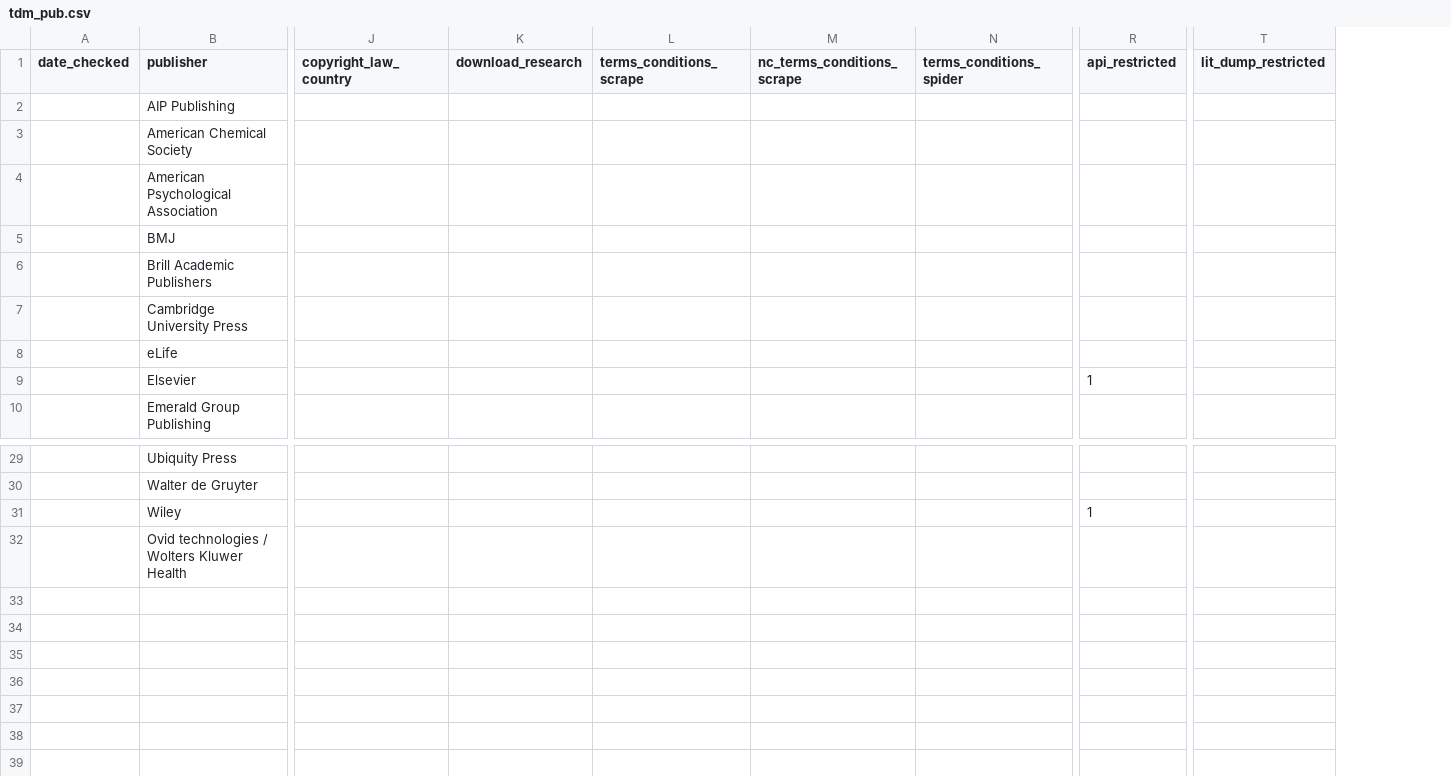
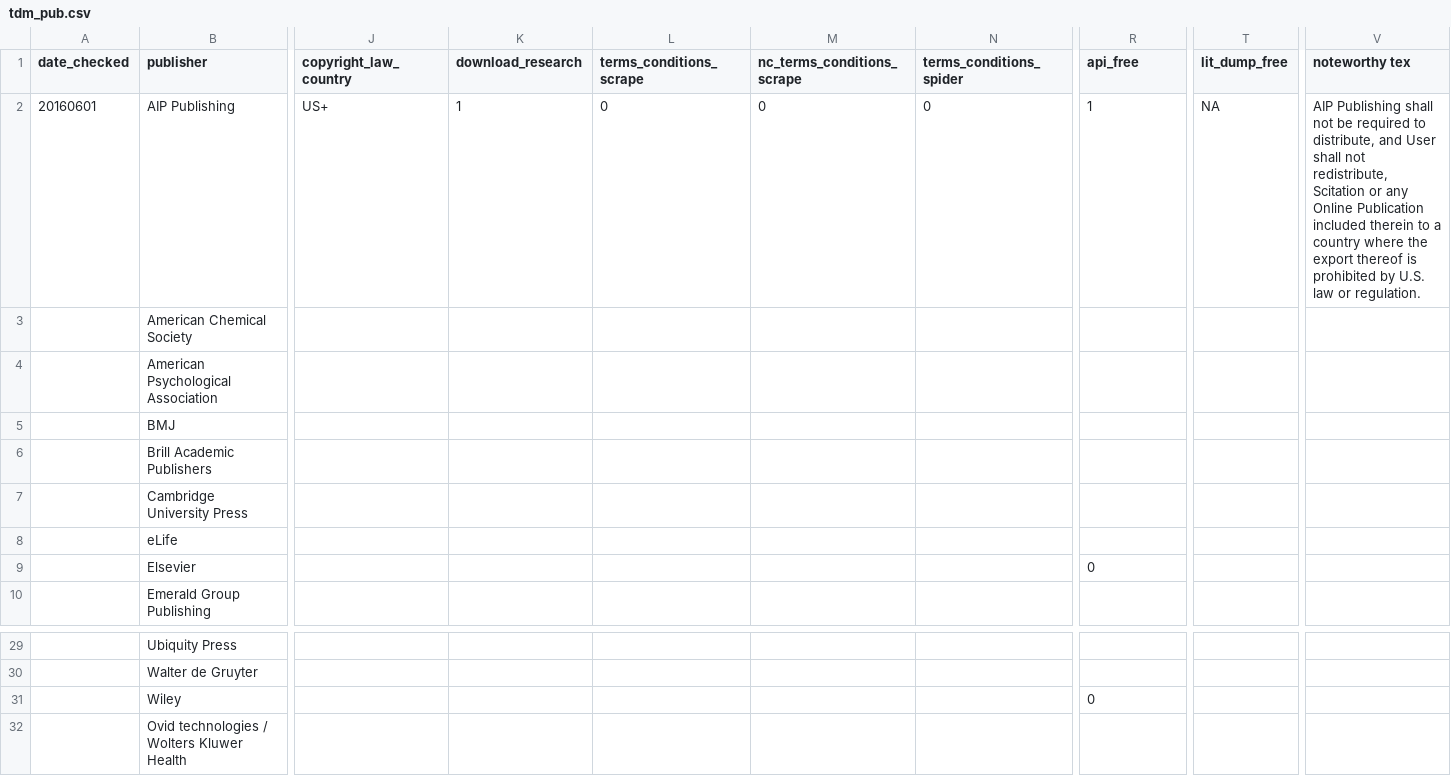
Before and after one commit to chartgerink/2016tdm, a CSV file: data/tdm_pub.csv, drawn as a sheet; only a part is shown, gaps mark what is left out; removed rows and columns are numbered as before the commit, all else as after; the diff covers the shown part only; the diff names each change by its address in the sheet, - before the commit and + after, or states it on an @@ line.

Commit message:
Update codebook and code AIP; reversed some codings from restricted to free

```diff
--- a/data/tdm_pub.csv
+++ b/data/tdm_pub.csv
-column T (lit_dump_restricted), empty
+column T (lit_dump_free), row 2: NA
+column V (noteworthy tex), row 2: AIP Publishing shall not be required to distribute, and User shall not redistribute, Scitation or any Online Publication included therein to a country where the export thereof is prohibited by U.S. law or regulation.
-R1: api_restricted
+R1: api_free
-A2 (date_checked): (empty)
+A2 (date_checked): 20160601
-J2 (copyright_law_country): (empty)
+J2 (copyright_law_country): US+
-K2 (download_research): (empty)
+K2 (download_research): 1
-L2 (terms_conditions_scrape): (empty)
+L2 (terms_conditions_scrape): 0
-M2 (nc_terms_conditions_scrape): (empty)
+M2 (nc_terms_conditions_scrape): 0
-N2 (terms_conditions_spider): (empty)
+N2 (terms_conditions_spider): 0
-R2 (api_free): (empty)
+R2 (api_free): 1
-R9 (api_free): 1
+R9 (api_free): 0
-R31 (api_free): 1
+R31 (api_free): 0
```
Also changed, not shown: 3 edited cells elsewhere in this file, materials/codebook_tdm_pub.csv, 1 other file.
